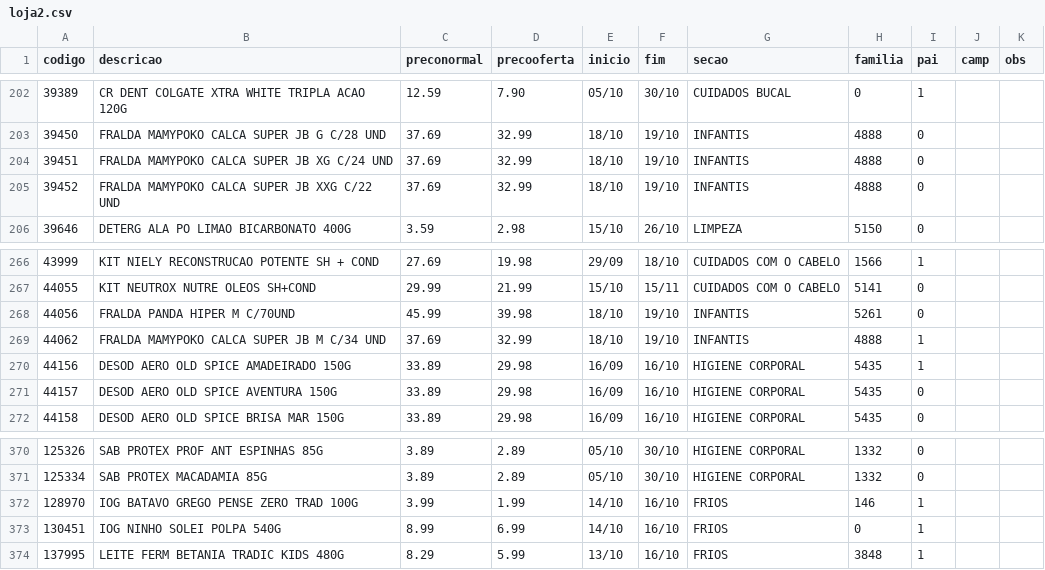
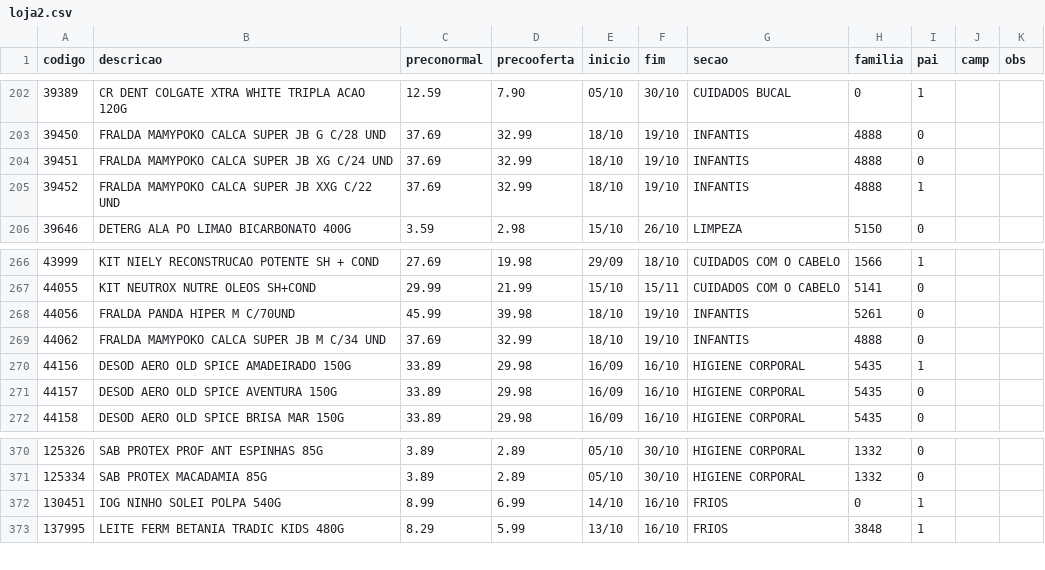
Before and after one commit to luciano504/placas, a CSV file: data/loja2.csv, drawn as a sheet; only a part is shown, gaps mark what is left out.

```diff
--- a/data/loja2.csv
+++ b/data/loja2.csv
@@ -204,3 +204,3 @@ codigo,descricao,preconormal,precooferta,inicio,fim,secao,familia,pai,camp,obs
 39451,FRALDA MAMYPOKO CALCA SUPER JB XG C/24 UND,37.69,32.99,18/10,19/10,INFANTIS,4888,0,,
-39452,FRALDA MAMYPOKO CALCA SUPER JB XXG C/22 UND,37.69,32.99,18/10,19/10,INFANTIS,4888,0,,
+39452,FRALDA MAMYPOKO CALCA SUPER JB XXG C/22 UND,37.69,32.99,18/10,19/10,INFANTIS,4888,1,,
 39646,DETERG ALA PO LIMAO BICARBONATO 400G,3.59,2.98,15/10,26/10,LIMPEZA,5150,0,,
@@ -268,3 +268,3 @@ codigo,descricao,preconormal,precooferta,inicio,fim,secao,familia,pai,camp,obs
 44056,FRALDA PANDA HIPER M C/70UND,45.99,39.98,18/10,19/10,INFANTIS,5261,0,,
-44062,FRALDA MAMYPOKO CALCA SUPER JB M C/34 UND,37.69,32.99,18/10,19/10,INFANTIS,4888,1,,
+44062,FRALDA MAMYPOKO CALCA SUPER JB M C/34 UND,37.69,32.99,18/10,19/10,INFANTIS,4888,0,,
 44156,DESOD AERO OLD SPICE AMADEIRADO 150G,33.89,29.98,16/09,16/10,HIGIENE CORPORAL,5435,1,,
@@ -371,3 +371,2 @@ codigo,descricao,preconormal,precooferta,inicio,fim,secao,familia,pai,camp,obs
 125334,SAB PROTEX MACADAMIA 85G,3.89,2.89,05/10,30/10,HIGIENE CORPORAL,1332,0,,
-128970,IOG BATAVO GREGO PENSE ZERO TRAD 100G,3.99,1.99,14/10,16/10,FRIOS,146,1,,
 130451,IOG NINHO SOLEI POLPA 540G,8.99,6.99,14/10,16/10,FRIOS,0,1,,
```
Also changed, not shown: data/loja1.csv, data/loja3.csv, 5 other files.
